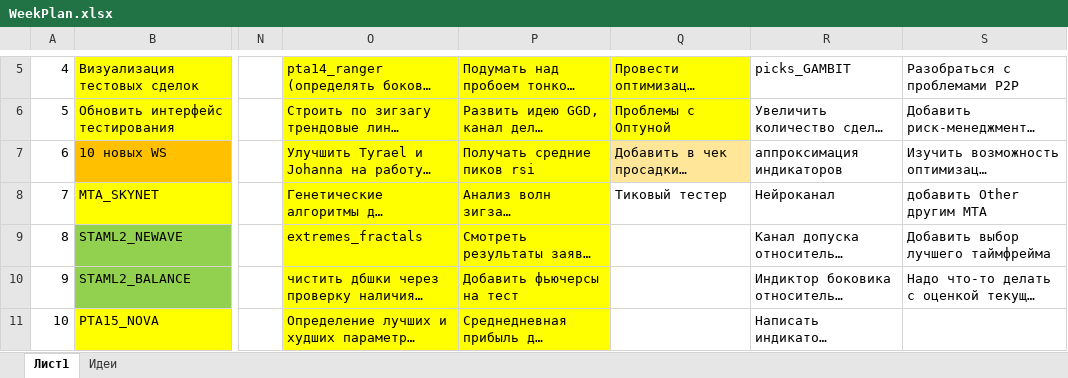
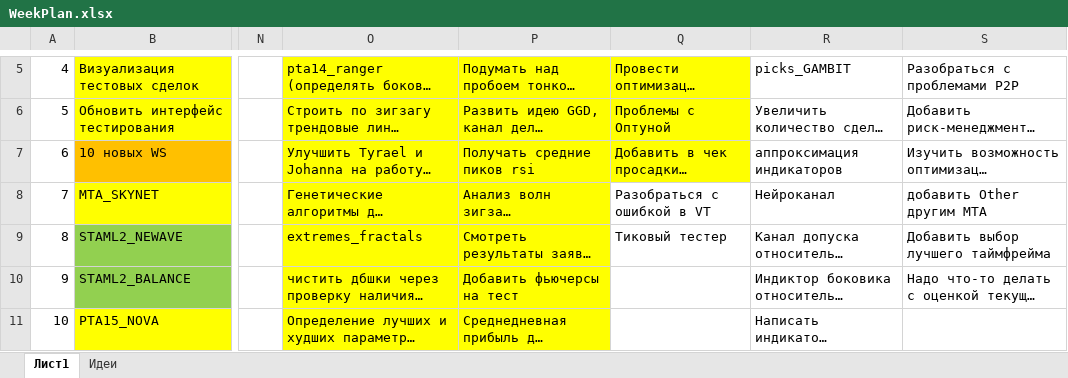
Before and after one commit to Anubis1Good/RichLaughter, an Excel workbook: _other/WeekPlan.xlsx, sheet Лист1, drawn as a sheet; only a part is shown, gaps mark what is left out; long unchanged cells end in …; values as stored, in another font and other column widths than the file's, no borders; the diff names each change by its address in the sheet, - before the commit and + after, or states it on an @@ line.

```diff
--- a/_other/WeekPlan.xlsx (sheet Лист1)
+++ b/_other/WeekPlan.xlsx (sheet Лист1)
-Q7 fill: #FFE699
+Q7 fill: #FFFF00
-Q8: Тиковый тестер
+Q8: Разобраться с ошибкой в VT
-Q9: (empty)
+Q9: Тиковый тестер
```
Also changed, not shown: 6 other files.
